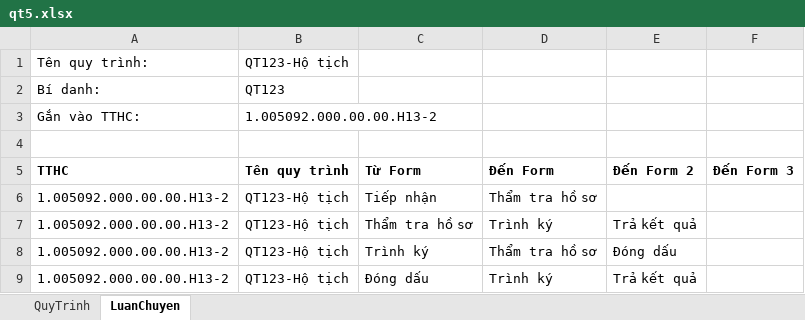
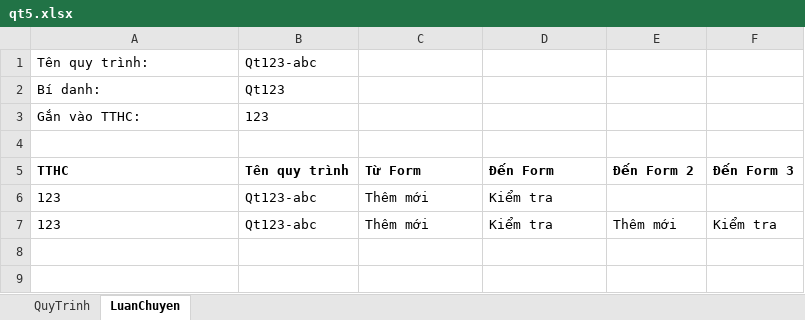
Before and after one commit to duy97ct/motcua_auto, an Excel workbook: qt5.xlsx, sheet LuanChuyen, drawn as a sheet; values as stored, in another font and other column widths than the file's, no borders; removed rows and columns are numbered as before the commit, all else as after; the diff names each change by its address in the sheet, - before the commit and + after, or states it on an @@ line.

```diff
--- a/qt5.xlsx (sheet LuanChuyen)
+++ b/qt5.xlsx (sheet LuanChuyen)
-B1 (Tên quy trình): QT123-Hộ tịch
+B1 (Tên quy trình): Qt123-abc
-B2 (Tên quy trình): QT123
+B2 (Tên quy trình): Qt123
-B3 (Tên quy trình): 1.005092.000.00.00.H13-2
+B3 (Tên quy trình): 123
-row 6: 1.005092.000.00.00.H13-2 | QT123-Hộ tịch | Tiếp nhận | Thẩm tra hồ sơ
-row 7: 1.005092.000.00.00.H13-2 | QT123-Hộ tịch | Thẩm tra hồ sơ | Trình ký | Trả kết quả
-row 8: 1.005092.000.00.00.H13-2 | QT123-Hộ tịch | Trình ký | Thẩm tra hồ sơ | Đóng dấu
-row 9: 1.005092.000.00.00.H13-2 | QT123-Hộ tịch | Đóng dấu | Trình ký | Trả kết quả
+row 6: 123 | Qt123-abc | Thêm mới | Kiểm tra
+row 7: 123 | Qt123-abc | Thêm mới | Kiểm tra | Thêm mới | Kiểm tra
```
Also changed, not shown: sheet QuyTrinh, 10 other files.
